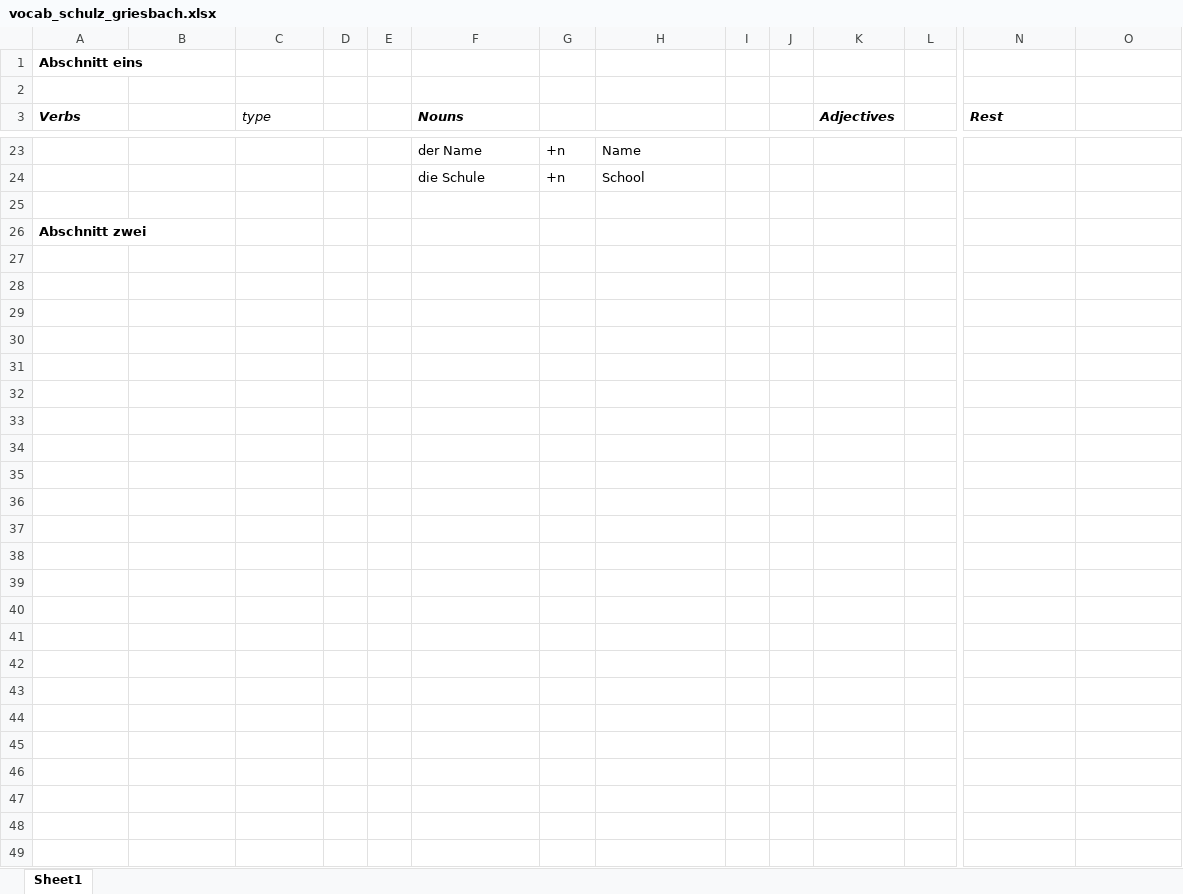
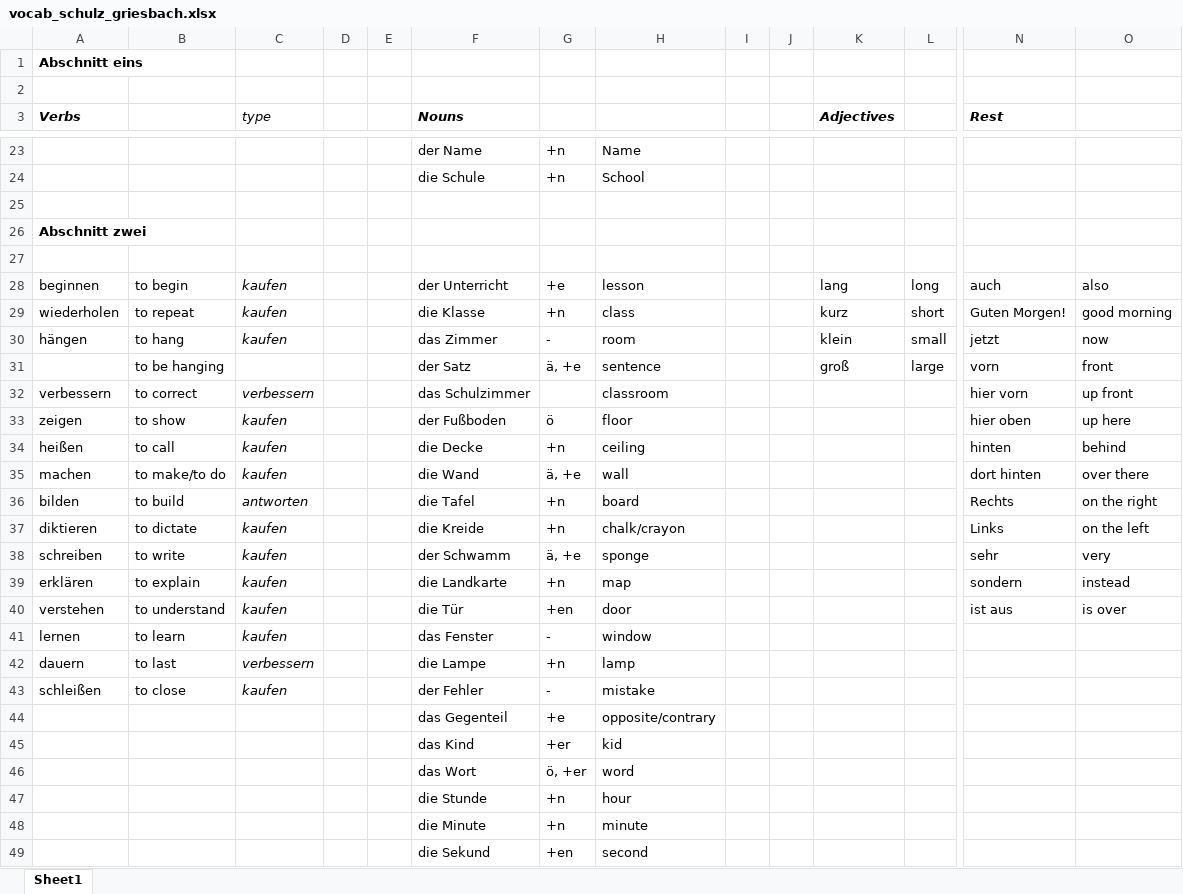
Before and after one commit to RoySrijeet/Deutsch, an Excel workbook: vocab_schulz_griesbach.xlsx, sheet Sheet1, drawn as a sheet; only a part is shown, gaps mark what is left out; values as stored, in another font and other column widths than the file's, no borders; rows hold the shown columns only; the diff names each change by its address in the sheet, - before the commit and + after, or states it on an @@ line.

Commit message:
vocab updated w/ abs 2

```diff
--- a/vocab_schulz_griesbach.xlsx (sheet Sheet1)
+++ b/vocab_schulz_griesbach.xlsx (sheet Sheet1)
+row 27: (empty)
+row 28: beginnen | to begin | kaufen |  |  | der Unterricht | +e | lesson |  |  | lang | long | auch | also
+row 29: wiederholen | to repeat | kaufen |  |  | die Klasse | +n | class |  |  | kurz | short | Guten Morgen! | good morning
+row 30: hängen | to hang | kaufen |  |  | das Zimmer | - | room |  |  | klein | small | jetzt | now
+row 31:  | to be hanging |  |  |  | der Satz | ä, +e | sentence |  |  | groß | large | vorn | front
+row 32: verbessern | to correct | verbessern |  |  | das Schulzimmer |  | classroom |  |  |  |  | hier vorn | up front
+row 33: zeigen | to show | kaufen |  |  | der Fußboden | ö | floor |  |  |  |  | hier oben | up here
+row 34: heißen | to call | kaufen |  |  | die Decke | +n | ceiling |  |  |  |  | hinten | behind
+row 35: machen | to make/to do | kaufen |  |  | die Wand | ä, +e | wall |  |  |  |  | dort hinten | over there
+row 36: bilden | to build | antworten |  |  | die Tafel | +n | board |  |  |  |  | Rechts | on the right
+row 37: diktieren | to dictate | kaufen |  |  | die Kreide | +n | chalk/crayon |  |  |  |  | Links | on the left
+row 38: schreiben | to write | kaufen |  |  | der Schwamm | ä, +e | sponge |  |  |  |  | sehr | very
+row 39: erklären | to explain | kaufen |  |  | die Landkarte | +n | map |  |  |  |  | sondern | instead
+row 40: verstehen | to understand | kaufen |  |  | die Tür | +en | door |  |  |  |  | ist aus | is over
+row 41: lernen | to learn | kaufen |  |  | das Fenster | - | window
+row 42: dauern | to last | verbessern |  |  | die Lampe | +n | lamp
+row 43: schleißen | to close | kaufen |  |  | der Fehler | - | mistake
+row 44:  |  |  |  |  | das Gegenteil | +e | opposite/contrary
+row 45:  |  |  |  |  | das Kind | +er | kid
+row 46:  |  |  |  |  | das Wort | ö, +er | word
+row 47:  |  |  |  |  | die Stunde | +n | hour
+row 48:  |  |  |  |  | die Minute | +n | minute
+row 49:  |  |  |  |  | die Sekund | +en | second
```
Also changed, not shown: 1 other file.
